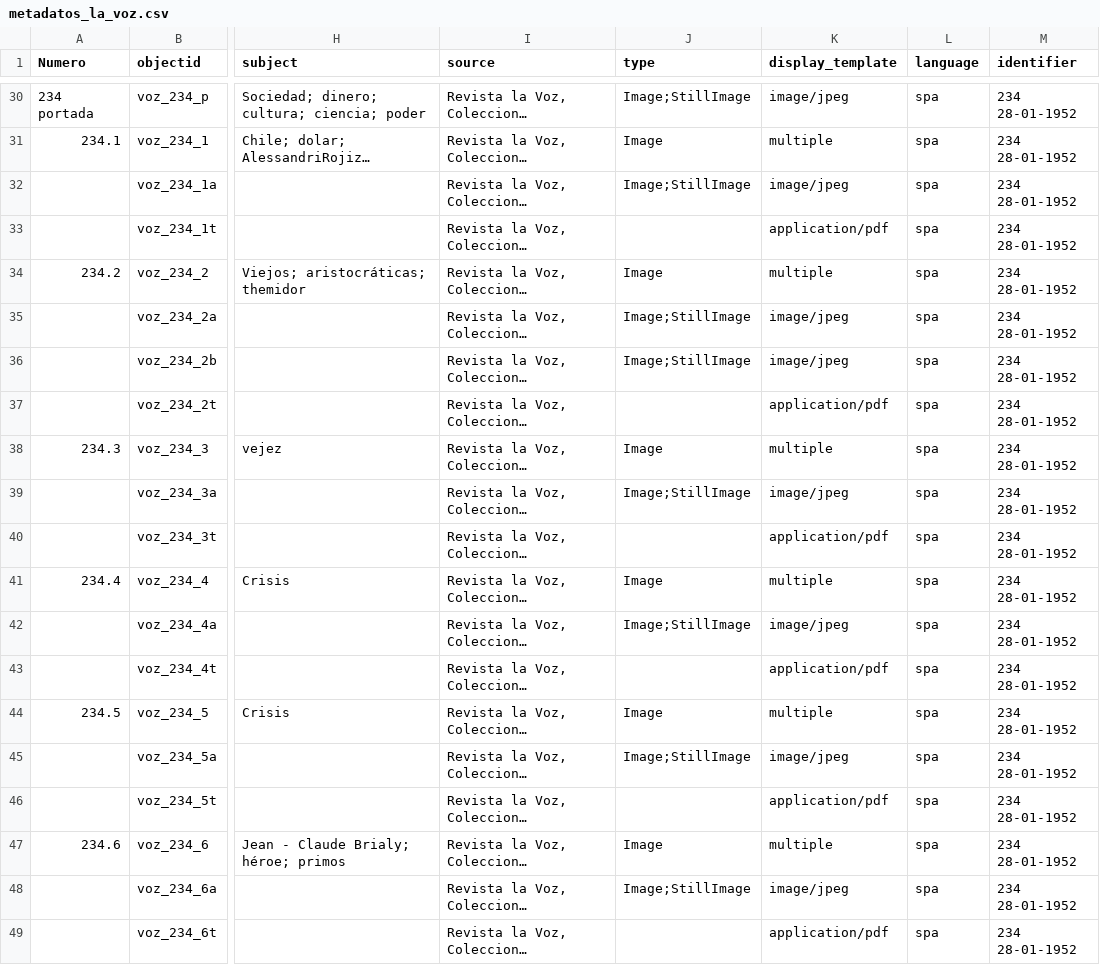
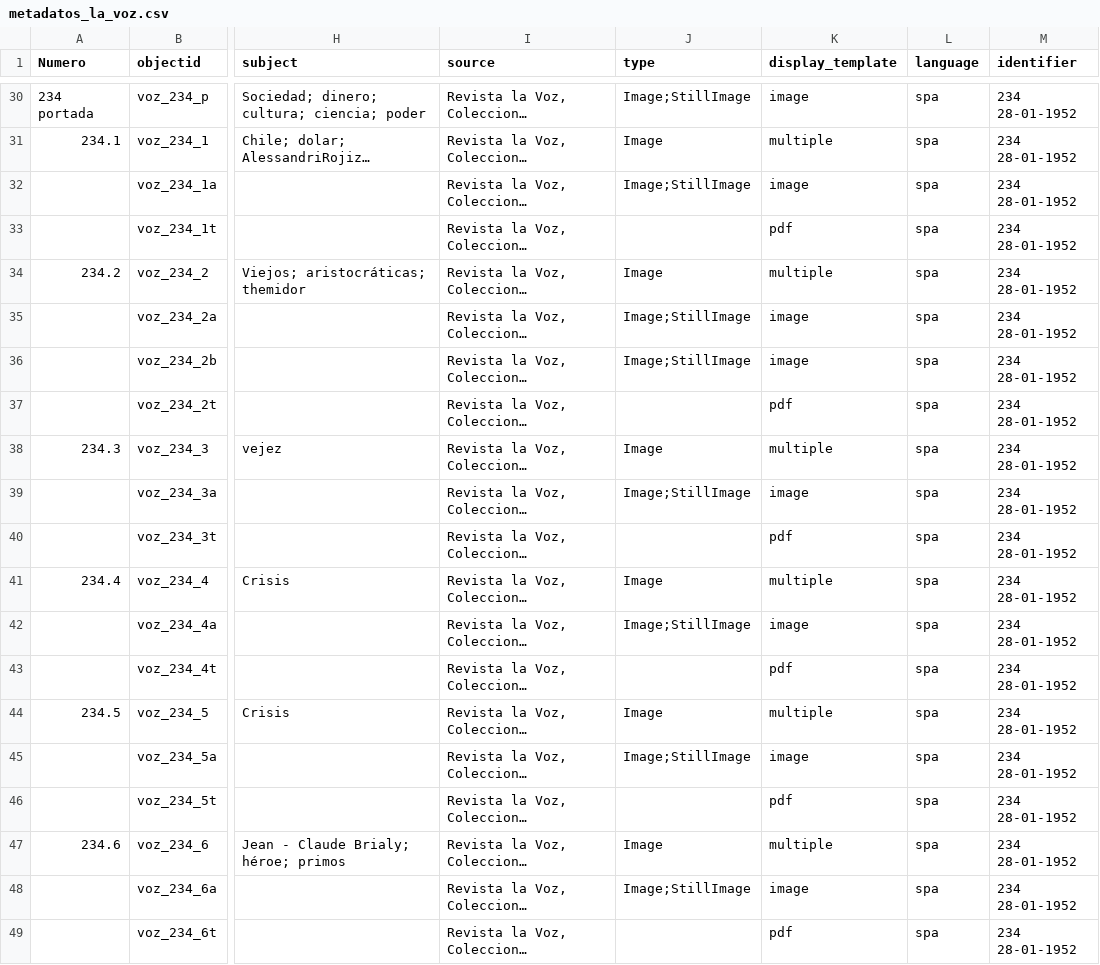
Before and after one commit to aimarinello/La_voz_CSV, a CSV file: _data/metadatos_la_voz.csv, drawn as a sheet; only a part is shown, gaps mark what is left out; long unchanged cells end in …; the diff covers the shown part only; the diff names each change by its address in the sheet, - before the commit and + after, or states it on an @@ line.

Commit message:
cambios display

```diff
--- a/_data/metadatos_la_voz.csv
+++ b/_data/metadatos_la_voz.csv
-K30 (display_template): image/jpeg
+K30 (display_template): image
-K32 (display_template): image/jpeg
+K32 (display_template): image
-K33 (display_template): application/pdf
+K33 (display_template): pdf
-K35:K36 (display_template): image/jpeg
+K35:K36 (display_template): image
-K37 (display_template): application/pdf
+K37 (display_template): pdf
-K39 (display_template): image/jpeg
+K39 (display_template): image
-K40 (display_template): application/pdf
+K40 (display_template): pdf
-K42 (display_template): image/jpeg
+K42 (display_template): image
-K43 (display_template): application/pdf
+K43 (display_template): pdf
-K45 (display_template): image/jpeg
+K45 (display_template): image
-K46 (display_template): application/pdf
+K46 (display_template): pdf
-K48 (display_template): image/jpeg
+K48 (display_template): image
-K49 (display_template): application/pdf
+K49 (display_template): pdf
```
Also changed, not shown: 21 edited cells elsewhere in this file.
